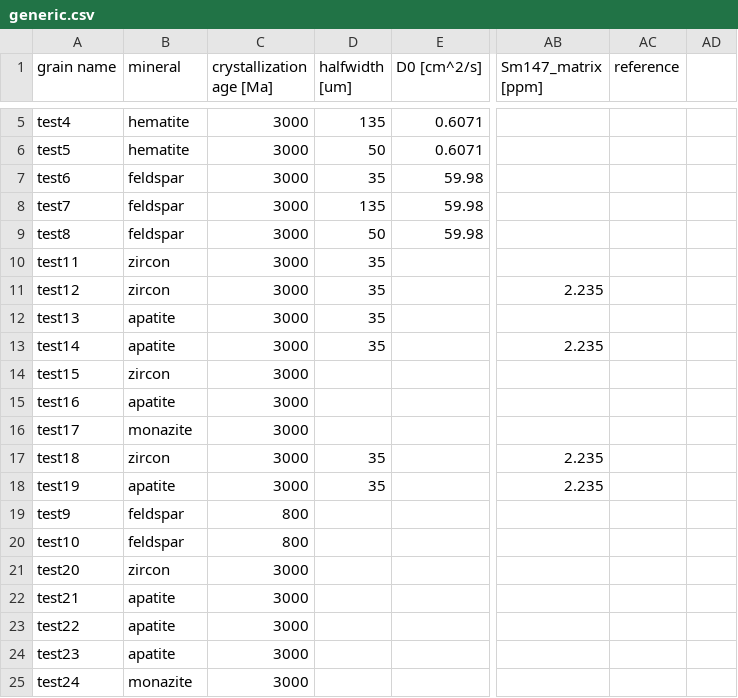
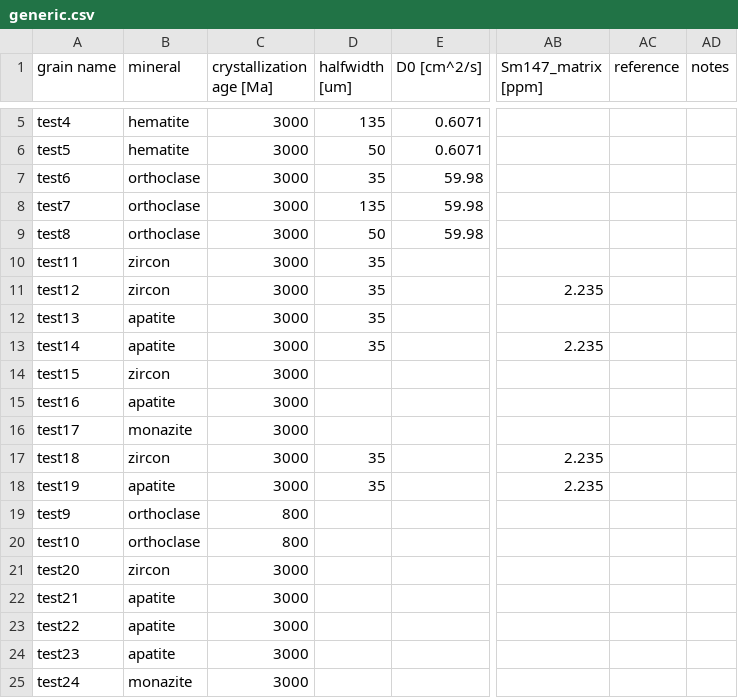
Before and after one commit to OpenThermochronology/Thermochron.jl, a CSV file: examples/generic.csv, drawn as a sheet; only a part is shown, gaps mark what is left out; the diff names each change by its address in the sheet, - before the commit and + after, or states it on an @@ line.

Commit message:
Add notes column to generic examples

```diff
--- a/examples/generic.csv
+++ b/examples/generic.csv
-AD1: (empty)
+AD1: notes
-B7:B9 (mineral): feldspar
+B7:B9 (mineral): orthoclase
-B19:B20 (mineral): feldspar
+B19:B20 (mineral): orthoclase
```
